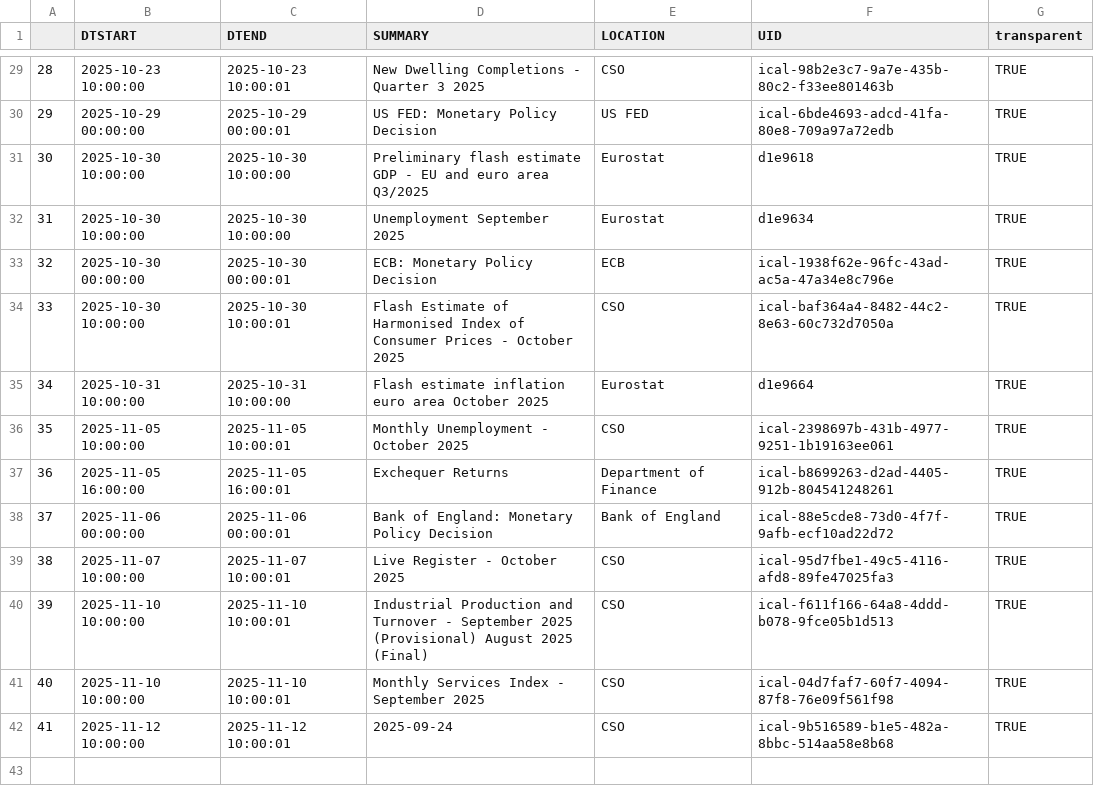
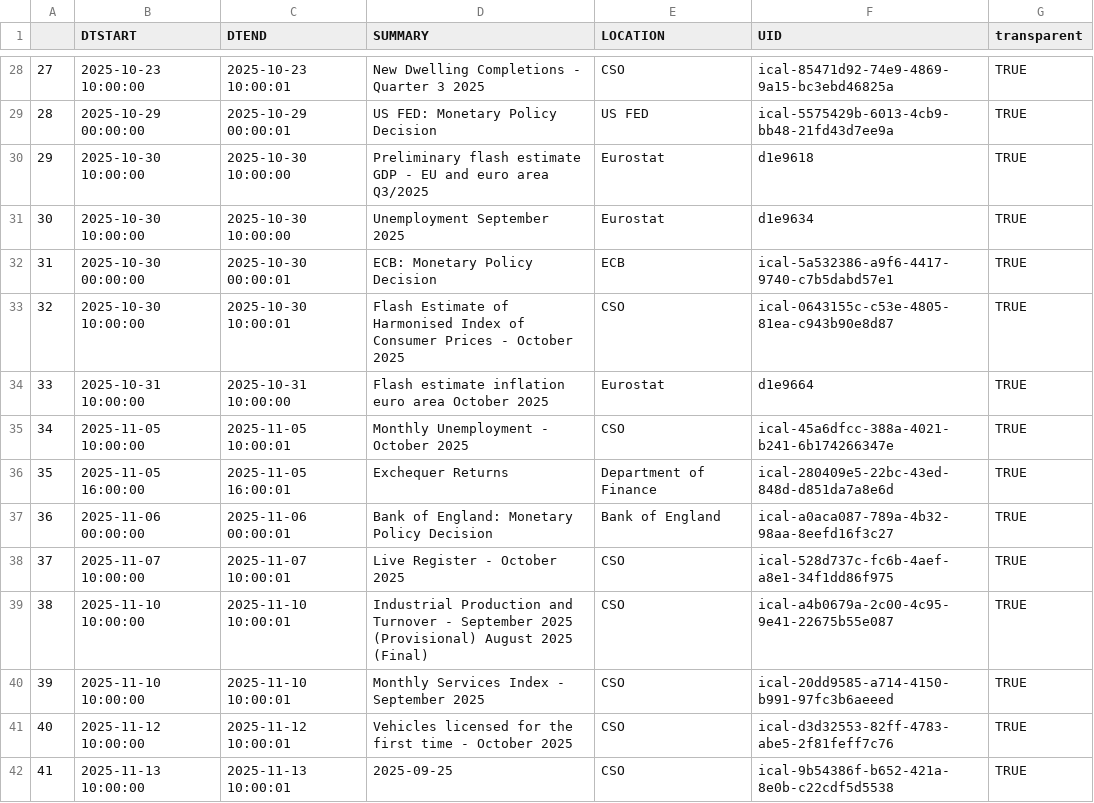
Before and after one commit to mflanagan201/gcal_auto, a CSV file: ECON_CAL.CSV, drawn as a sheet; only a part is shown, gaps mark what is left out; addresses are those after the commit; the diff covers the shown part only; the diff names each change by its address in the sheet, - before the commit and + after, or states it on an @@ line.

```diff
--- a/ECON_CAL.CSV
+++ b/ECON_CAL.CSV
@@ column A renumbered between rows 2 and 41 @@
-F28 (UID): ical-98b2e3c7-9a7e-435b-80c2-f33ee801463b
+F28 (UID): ical-85471d92-74e9-4869-9a15-bc3ebd46825a
-F29 (UID): ical-6bde4693-adcd-41fa-80e8-709a97a72edb
+F29 (UID): ical-5575429b-6013-4cb9-bb48-21fd43d7ee9a
-F32 (UID): ical-1938f62e-96fc-43ad-ac5a-47a34e8c796e
+F32 (UID): ical-5a532386-a9f6-4417-9740-c7b5dabd57e1
-F33 (UID): ical-baf364a4-8482-44c2-8e63-60c732d7050a
+F33 (UID): ical-0643155c-c53e-4805-81ea-c943b90e8d87
-F35 (UID): ical-2398697b-431b-4977-9251-1b19163ee061
+F35 (UID): ical-45a6dfcc-388a-4021-b241-6b174266347e
-F36 (UID): ical-b8699263-d2ad-4405-912b-804541248261
+F36 (UID): ical-280409e5-22bc-43ed-848d-d851da7a8e6d
-F37 (UID): ical-88e5cde8-73d0-4f7f-9afb-ecf10ad22d72
+F37 (UID): ical-a0aca087-789a-4b32-98aa-8eefd16f3c27
-F38 (UID): ical-95d7fbe1-49c5-4116-afd8-89fe47025fa3
+F38 (UID): ical-528d737c-fc6b-4aef-a8e1-34f1dd86f975
-F39 (UID): ical-f611f166-64a8-4ddd-b078-9fce05b1d513
+F39 (UID): ical-a4b0679a-2c00-4c95-9e41-22675b55e087
-F40 (UID): ical-04d7faf7-60f7-4094-87f8-76e09f561f98
+F40 (UID): ical-20dd9585-a714-4150-b991-97fc3b6aeeed
-D41 (SUMMARY): 2025-09-24
+D41 (SUMMARY): Vehicles licensed for the first time - October 2025
-F41 (UID): ical-9b516589-b1e5-482a-8bbc-514aa58e8b68
+F41 (UID): ical-d3d32553-82ff-4783-abe5-2f81feff7c76
+row 42: 41 | 2025-11-13 10:00:00 | 2025-11-13 10:00:01 | 2025-09-25 | CSO | ical-9b54386f-b652-421a-8e0b-c22cdf5d5538 | TRUE
```
Also changed, not shown: 1 removed row and 22 edited cells elsewhere in this file.
